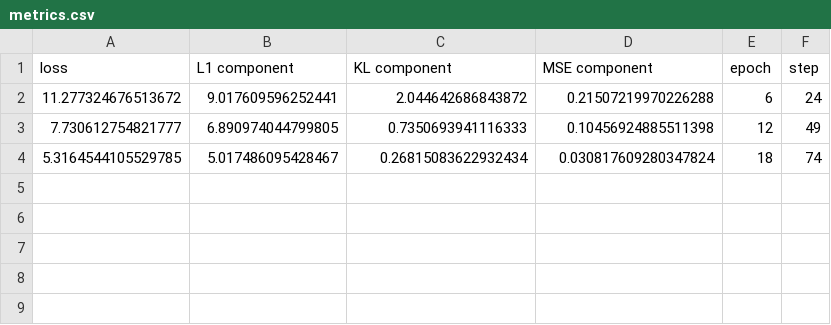
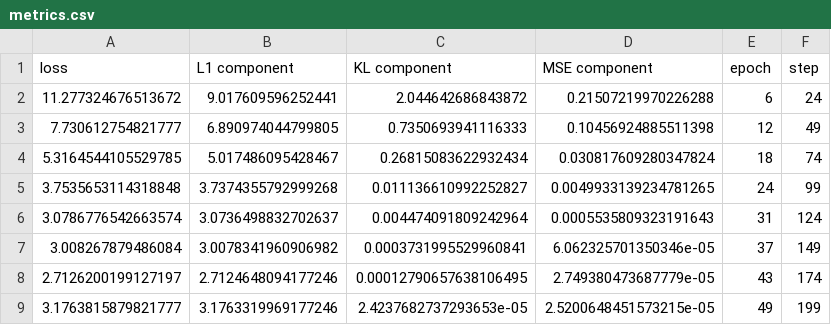
Before and after one commit to montemac/activation_additions, a CSV file: sparse_coder/lightning_logs/version_38/metrics.csv, drawn as a sheet; the diff names each change by its address in the sheet, - before the commit and + after, or states it on an @@ line.

```diff
--- a/sparse_coder/lightning_logs/version_38/metrics.csv
+++ b/sparse_coder/lightning_logs/version_38/metrics.csv
+row 5: 3.7535653114318848 | 3.7374355792999268 | 0.011136610992252827 | 0.0049933139234781265 | 24 | 99
+row 6: 3.0786776542663574 | 3.0736498832702637 | 0.004474091809242964 | 0.0005535809323191643 | 31 | 124
+row 7: 3.008267879486084 | 3.0078341960906982 | 0.0003731995529960841 | 6.062325701350346e-05 | 37 | 149
+row 8: 2.7126200199127197 | 2.7124648094177246 | 0.00012790657638106495 | 2.749380473687779e-05 | 43 | 174
+row 9: 3.1763815879821777 | 3.1763319969177246 | 2.4237682737293653e-05 | 2.5200648451573215e-05 | 49 | 199
```
Also changed, not shown: 1 other file.
